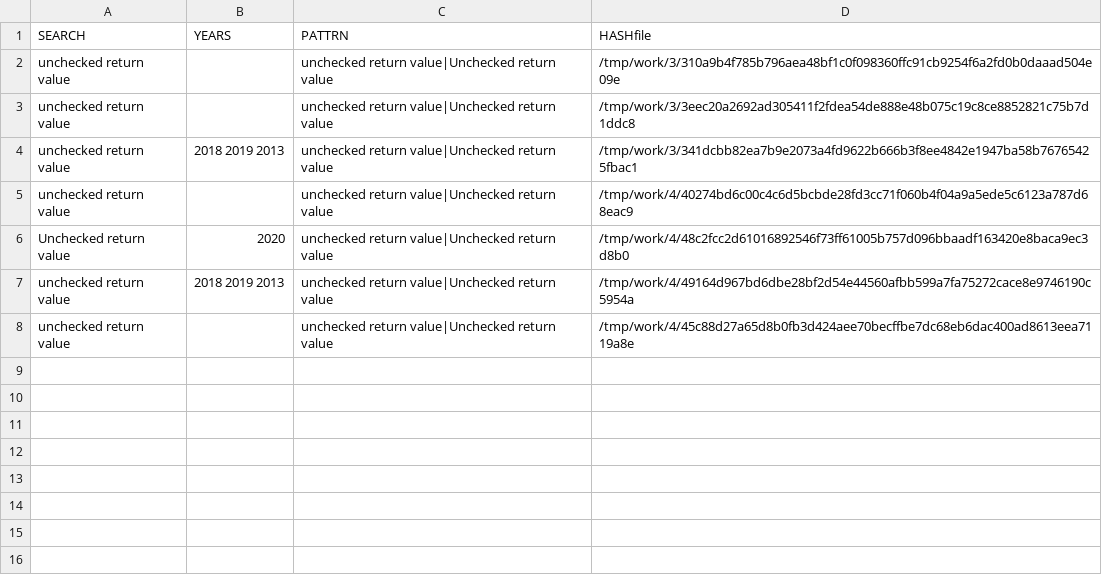
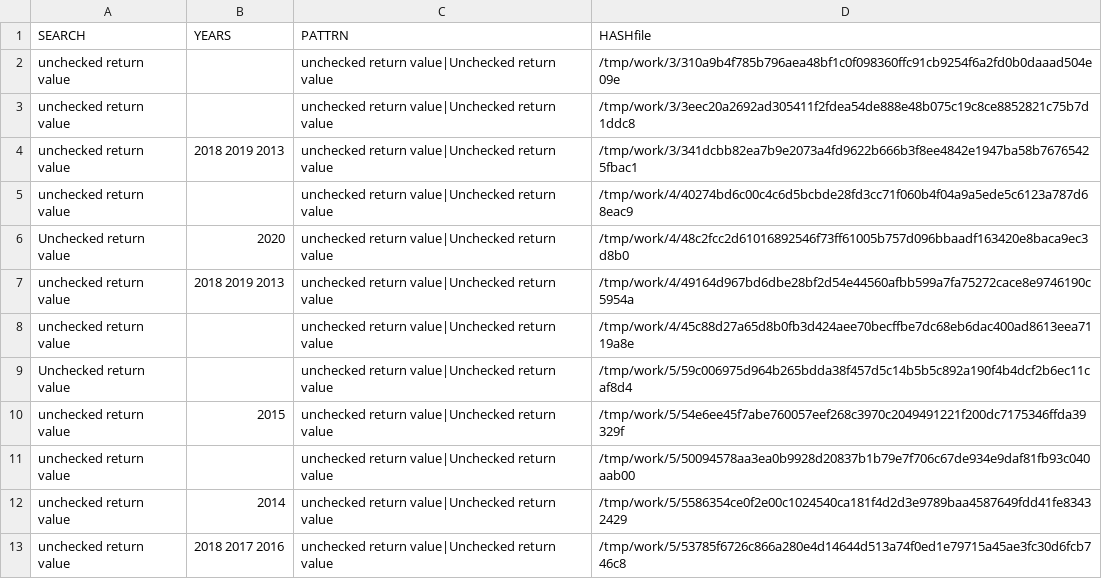
Before and after one commit to gergimentr/finder, a CSV file: results/findCVE4.csv, drawn as a sheet.

```diff
--- a/results/findCVE4.csv
+++ b/results/findCVE4.csv
@@ -8 +8,6 @@ unchecked return value, 2018 2019 2013 ,unchecked return value|Unchecked return
 unchecked return value, ,unchecked return value|Unchecked return value,/tmp/work/4/45c88d27a65d8b0fb3d424aee70becffbe7dc68eb6dac400ad8613eea7119a8e
+Unchecked return value, ,unchecked return value|Unchecked return value,/tmp/work/5/59c006975d964b265bdda38f457d5c14b5b5c892a190f4b4dcf2b6ec11caf8d4
+unchecked return value, 2015 ,unchecked return value|Unchecked return value,/tmp/work/5/54e6ee45f7abe760057eef268c3970c2049491221f200dc7175346ffda39329f
+unchecked return value, ,unchecked return value|Unchecked return value,/tmp/work/5/50094578aa3ea0b9928d20837b1b79e7f706c67de934e9daf81fb93c040aab00
+unchecked return value, 2014 ,unchecked return value|Unchecked return value,/tmp/work/5/5586354ce0f2e00c1024540ca181f4d2d3e9789baa4587649fdd41fe83432429
+unchecked return value, 2018 2017 2016 ,unchecked return value|Unchecked return value,/tmp/work/5/53785f6726c866a280e4d14644d513a74f0ed1e79715a45ae3fc30d6fcb746c8
```
Also changed, not shown: results/findCVE3.csv, 14 other files.
